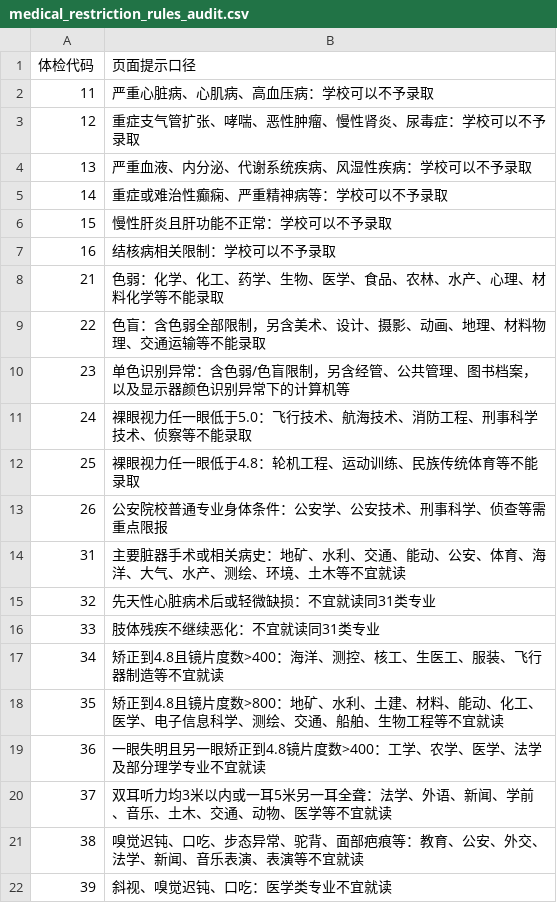
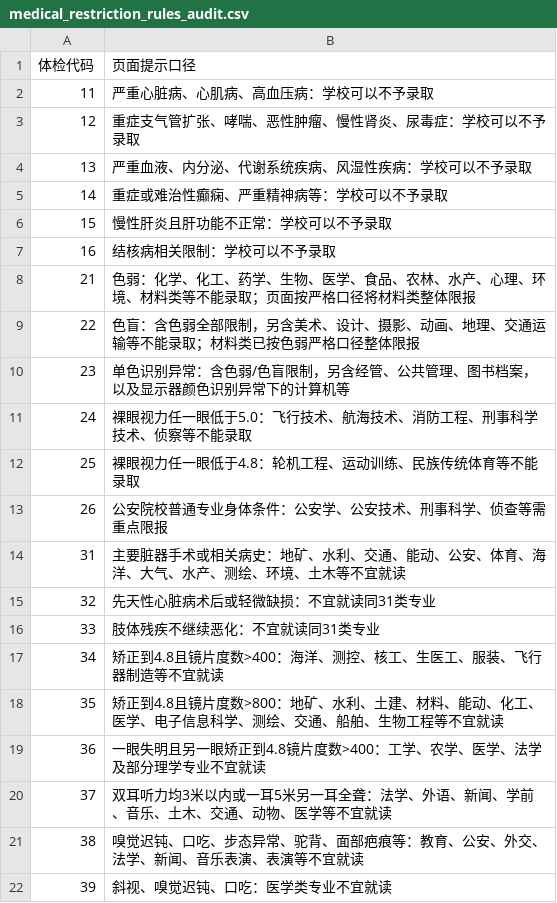
Before and after one commit to ycxukun/jiangsu-plan, a CSV file: medical_restriction_rules_audit.csv, drawn as a sheet.

```diff
--- a/medical_restriction_rules_audit.csv
+++ b/medical_restriction_rules_audit.csv
@@ -7,4 +7,4 @@
 16,结核病相关限制：学校可以不予录取
-21,色弱：化学、化工、药学、生物、医学、食品、农林、水产、心理、材料化学等不能录取
-22,色盲：含色弱全部限制，另含美术、设计、摄影、动画、地理、材料物理、交通运输等不能录取
+21,色弱：化学、化工、药学、生物、医学、食品、农林、水产、心理、环境、材料类等不能录取；页面按严格口径将材料类整体限报
+22,色盲：含色弱全部限制，另含美术、设计、摄影、动画、地理、交通运输等不能录取；材料类已按色弱严格口径整体限报
 23,单色识别异常：含色弱/色盲限制，另含经管、公共管理、图书档案，以及显示器颜色识别异常下的计算机等
```
Also changed, not shown: 4 other files.
